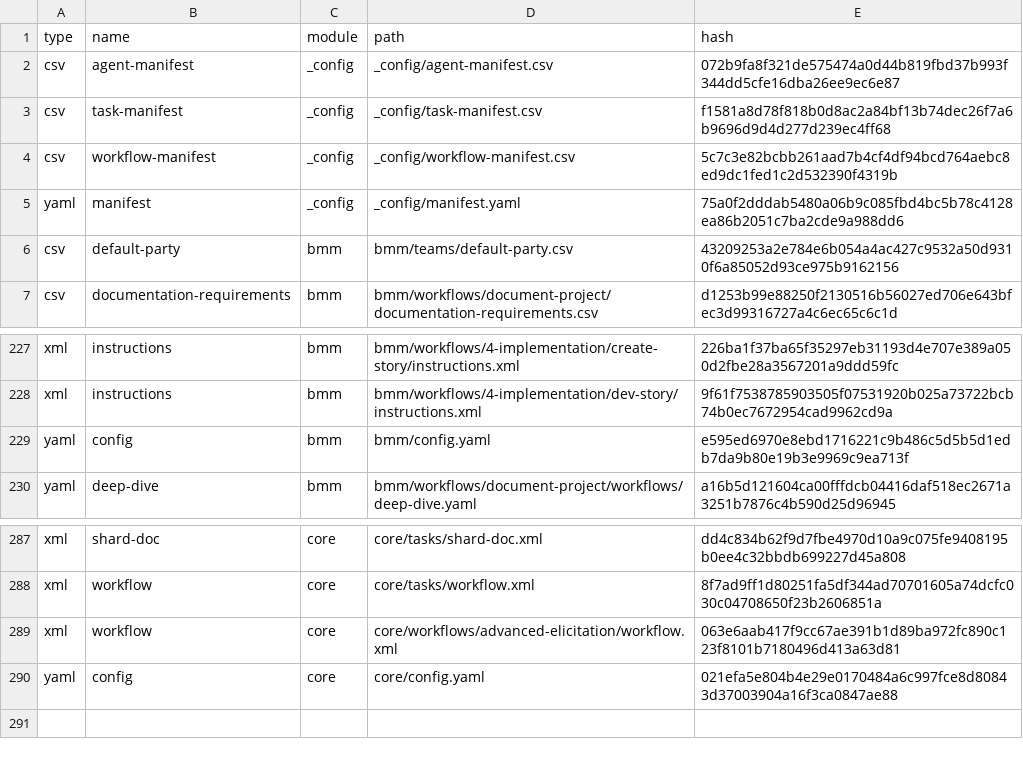
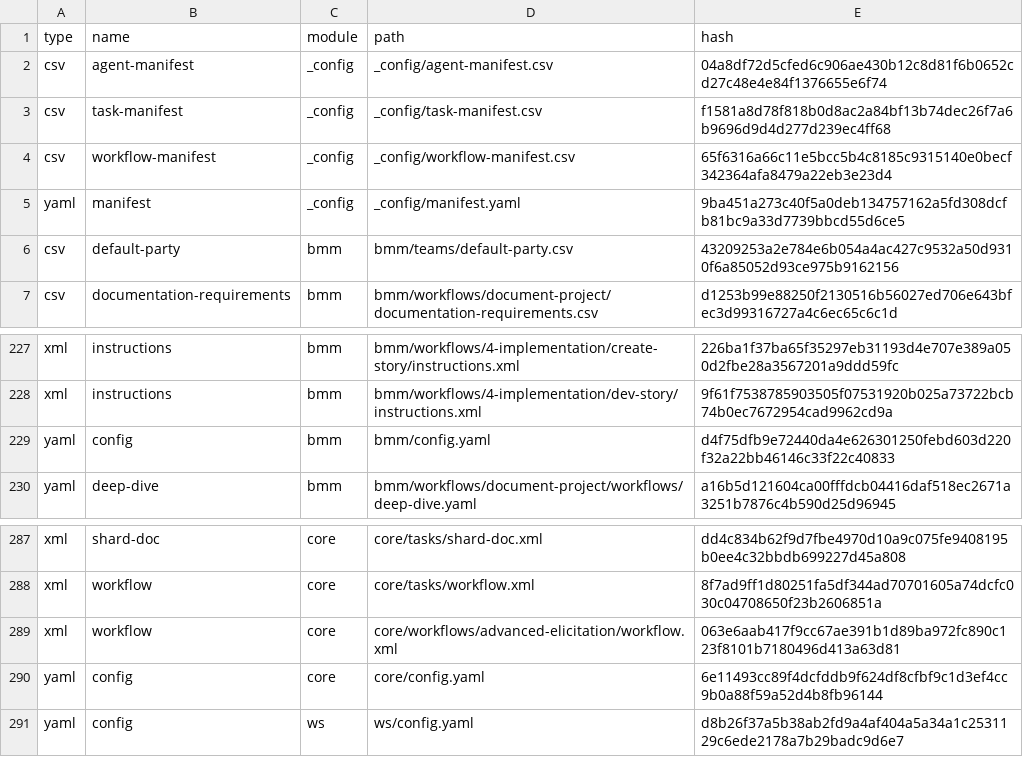
Before and after one commit to ArbmanX/WS-TrackerV1, a CSV file: _bmad/_config/files-manifest.csv, drawn as a sheet; only a part is shown, gaps mark what is left out.

```diff
--- a/_bmad/_config/files-manifest.csv
+++ b/_bmad/_config/files-manifest.csv
@@ -1,6 +1,6 @@
 type,name,module,path,hash
-"csv","agent-manifest","_config","_config/agent-manifest.csv","072b9fa8f321de575474a0d44b819fbd37b993f344dd5cfe16dba26ee9ec6e87"
+"csv","agent-manifest","_config","_config/agent-manifest.csv","04a8df72d5cfed6c906ae430b12c8d81f6b0652cd27c48e4e84f1376655e6f74"
 "csv","task-manifest","_config","_config/task-manifest.csv","f1581a8d78f818b0d8ac2a84bf13b74dec26f7a6b9696d9d4d277d239ec4ff68"
-"csv","workflow-manifest","_config","_config/workflow-manifest.csv","5c7c3e82bcbb261aad7b4cf4df94bcd764aebc8ed9dc1fed1c2d532390f4319b"
-"yaml","manifest","_config","_config/manifest.yaml","75a0f2dddab5480a06b9c085fbd4bc5b78c4128ea86b2051c7ba2cde9a988dd6"
+"csv","workflow-manifest","_config","_config/workflow-manifest.csv","65f6316a66c11e5bcc5b4c8185c9315140e0becf342364afa8479a22eb3e23d4"
+"yaml","manifest","_config","_config/manifest.yaml","9ba451a273c40f5a0deb134757162a5fd308dcfb81bc9a33d7739bbcd55d6ce5"
 "csv","default-party","bmm","bmm/teams/default-party.csv","43209253a2e784e6b054a4ac427c9532a50d9310f6a85052d93ce975b9162156"
@@ -228,3 +228,3 @@ type,name,module,path,hash
 "xml","instructions","bmm","bmm/workflows/4-implementation/dev-story/instructions.xml","9f61f7538785903505f07531920b025a73722bcb74b0ec7672954cad9962cd9a"
-"yaml","config","bmm","bmm/config.yaml","e595ed6970e8ebd1716221c9b486c5d5b5d1edb7da9b80e19b3e9969c9ea713f"
+"yaml","config","bmm","bmm/config.yaml","d4f75dfb9e72440da4e626301250febd603d220f32a22bb46146c33f22c40833"
 "yaml","deep-dive","bmm","bmm/workflows/document-project/workflows/deep-dive.yaml","a16b5d121604ca00fffdcb04416daf518ec2671a3251b7876c4b590d25d96945"
@@ -289,2 +289,3 @@ type,name,module,path,hash
 "xml","workflow","core","core/workflows/advanced-elicitation/workflow.xml","063e6aab417f9cc67ae391b1d89ba972fc890c123f8101b7180496d413a63d81"
-"yaml","config","core","core/config.yaml","021efa5e804b4e29e0170484a6c997fce8d80843d37003904a16f3ca0847ae88"
+"yaml","config","core","core/config.yaml","6e11493cc89f4dcfddb9f624df8cfbf9c1d3ef4cc9b0a88f59a52d4b8fb96144"
+"yaml","config","ws","ws/config.yaml","d8b26f37a5b38ab2fd9a4af404a5a34a1c2531129c6ede2178a7b29badc9d6e7"
```
Also changed, not shown: _bmad/_config/workflow-manifest.csv, 35 other files.
